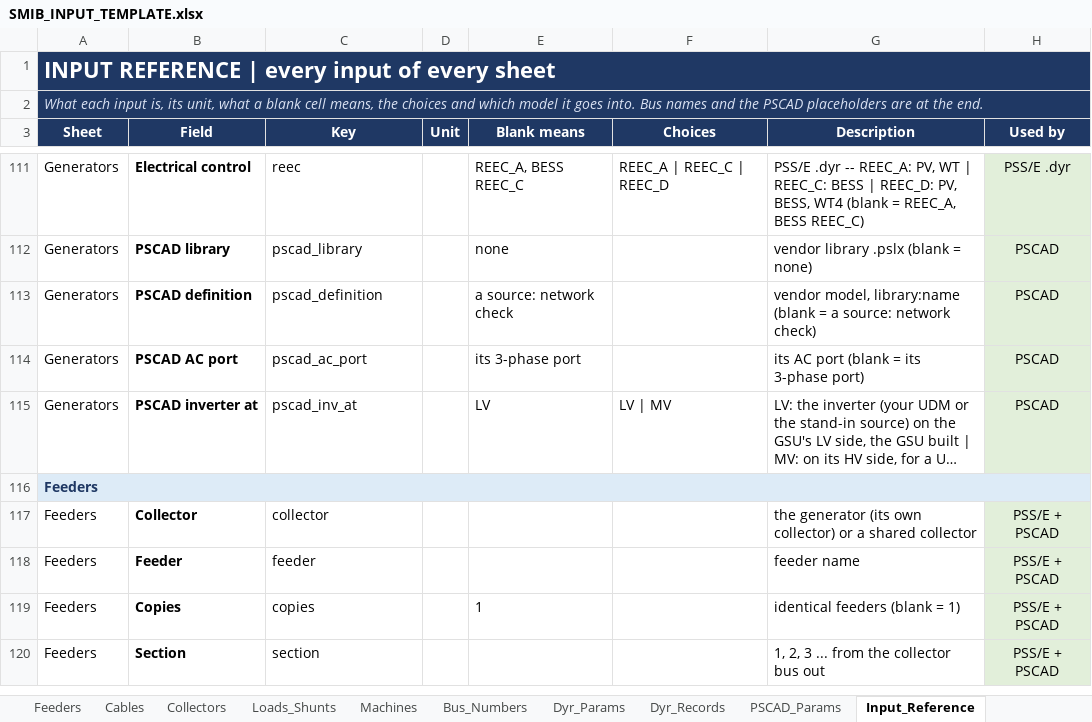
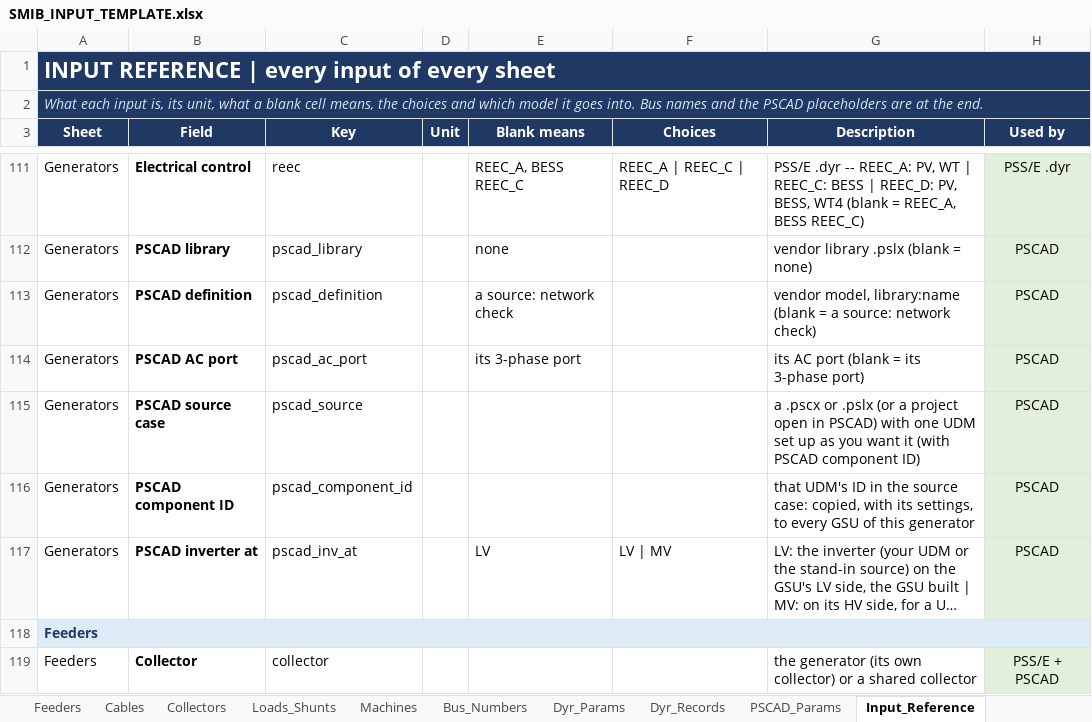
Before and after one commit to venky228/venky228, an Excel workbook: smib/SMIB_INPUT_TEMPLATE.xlsx, sheet Input_Reference, drawn as a sheet; only a part is shown, gaps mark what is left out; the shorter side is filled out with more unchanged rows; long unchanged cells end in …; values as stored, in another font and other column widths than the file's, no borders; the diff names each change by its address in the sheet, - before the commit and + after, or states it on an @@ line.

```diff
--- a/smib/SMIB_INPUT_TEMPLATE.xlsx (sheet Input_Reference)
+++ b/smib/SMIB_INPUT_TEMPLATE.xlsx (sheet Input_Reference)
+row 115: Generators | PSCAD source case | pscad_source |  |  |  | a .pscx or .pslx (or a project open in PSCAD) with one UDM set up as you want it (with PSCAD component ID) | PSCAD
+row 116: Generators | PSCAD component ID | pscad_component_id |  |  |  | that UDM's ID in the source case: copied, with its settings, to every GSU of this generator | PSCAD
```
Also changed, not shown: sheet Generators, sheet README, 1 other file.
